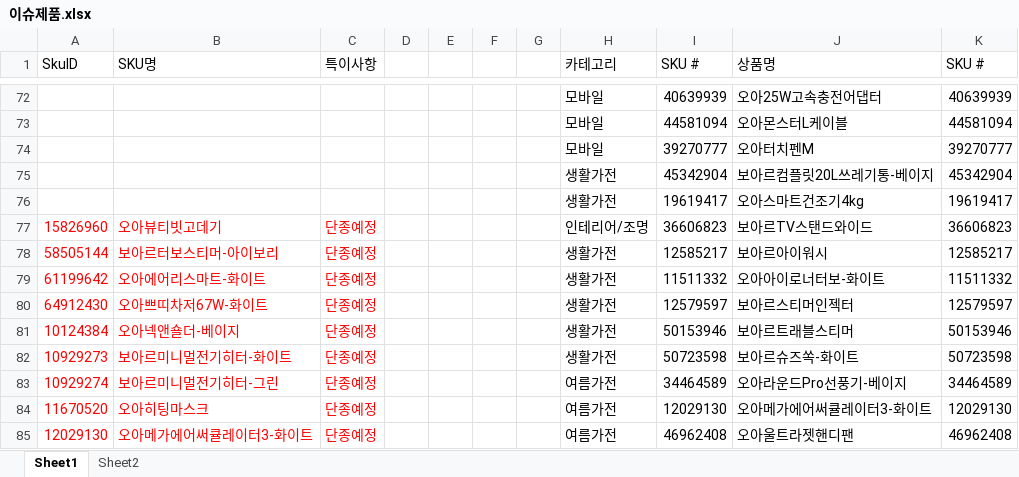
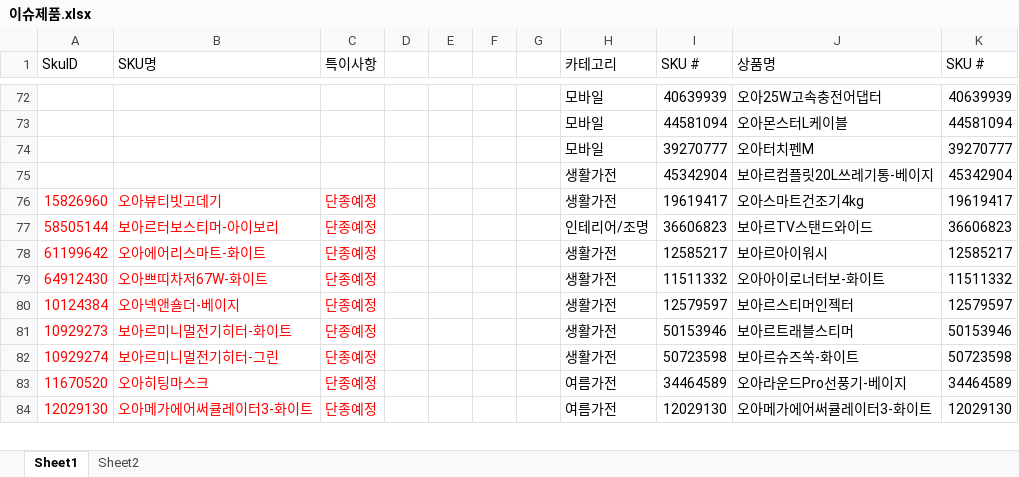
Before and after one commit to tolmjj10/coupang-po, an Excel workbook: data/이슈제품.xlsx, sheet Sheet1, drawn as a sheet; only a part is shown, gaps mark what is left out; values as stored, in another font and other column widths than the file's, no borders; conditional formats not drawn; removed rows and columns are numbered as before the commit, all else as after; the diff covers the shown part only; the diff names each change by its address in the sheet, - before the commit and + after, or states it on an @@ line.

Commit message:
Add files via upload

```diff
--- a/data/이슈제품.xlsx (sheet Sheet1)
+++ b/data/이슈제품.xlsx (sheet Sheet1)
-row 76:  |  |  |  |  |  |  | 생활가전 | 19619417 | 오아스마트건조기4kg | 19619417
-H76 (카테고리): 인테리어/조명
+H76 (카테고리): 생활가전
-I76 (SKU #): 36606823
+I76 (SKU #): 19619417
-J76 (상품명): 보아르TV스탠드와이드
+J76 (상품명): 오아스마트건조기4kg
-K76 (SKU #): 36606823
+K76 (SKU #): 19619417
-H77 (카테고리): 생활가전
+H77 (카테고리): 인테리어/조명
-I77 (SKU #): 12585217
+I77 (SKU #): 36606823
-J77 (상품명): 보아르아이워시
+J77 (상품명): 보아르TV스탠드와이드
-K77 (SKU #): 12585217
+K77 (SKU #): 36606823
-I78 (SKU #): 11511332
+I78 (SKU #): 12585217
-J78 (상품명): 오아아이로너터보-화이트
+J78 (상품명): 보아르아이워시
-K78 (SKU #): 11511332
+K78 (SKU #): 12585217
-I79 (SKU #): 12579597
+I79 (SKU #): 11511332
-J79 (상품명): 보아르스티머인젝터
+J79 (상품명): 오아아이로너터보-화이트
-K79 (SKU #): 12579597
+K79 (SKU #): 11511332
-I80 (SKU #): 50153946
+I80 (SKU #): 12579597
-J80 (상품명): 보아르트래블스티머
+J80 (상품명): 보아르스티머인젝터
-K80 (SKU #): 50153946
+K80 (SKU #): 12579597
-I81 (SKU #): 50723598
+I81 (SKU #): 50153946
-J81 (상품명): 보아르슈즈쏙-화이트
+J81 (상품명): 보아르트래블스티머
-K81 (SKU #): 50723598
+K81 (SKU #): 50153946
-H82 (카테고리): 여름가전
+H82 (카테고리): 생활가전
-I82 (SKU #): 34464589
+I82 (SKU #): 50723598
-J82 (상품명): 오아라운드Pro선풍기-베이지
+J82 (상품명): 보아르슈즈쏙-화이트
-K82 (SKU #): 34464589
+K82 (SKU #): 50723598
-I83 (SKU #): 12029130
+I83 (SKU #): 34464589
-J83 (상품명): 오아메가에어써큘레이터3-화이트
+J83 (상품명): 오아라운드Pro선풍기-베이지
-K83 (SKU #): 12029130
+K83 (SKU #): 34464589
-I84 (SKU #): 46962408
+I84 (SKU #): 12029130
-J84 (상품명): 오아울트라젯핸디팬
+J84 (상품명): 오아메가에어써큘레이터3-화이트
-K84 (SKU #): 46962408
+K84 (SKU #): 12029130
```
Also changed, not shown: 2 added rows, 1 removed row, 559 edited cells, cell formats and merged cells elsewhere in this sheet.
